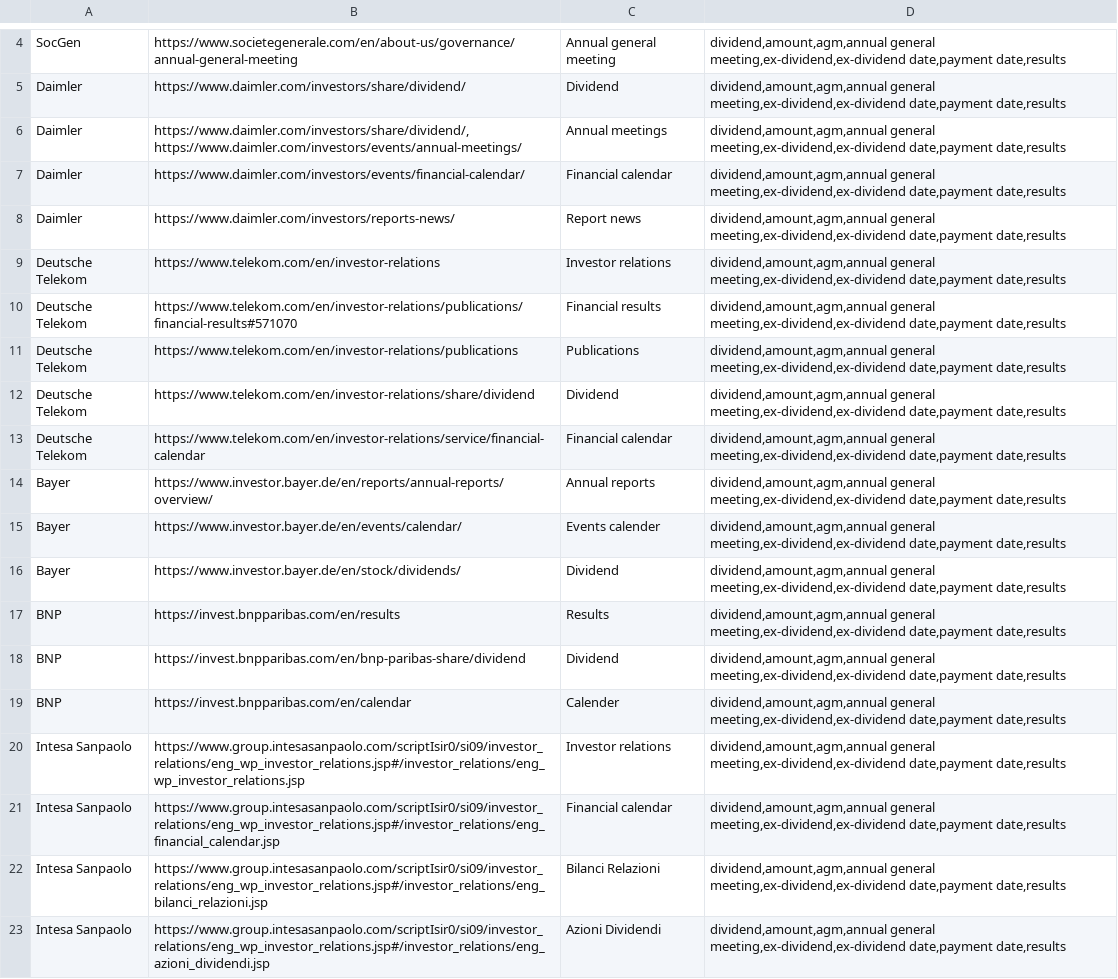
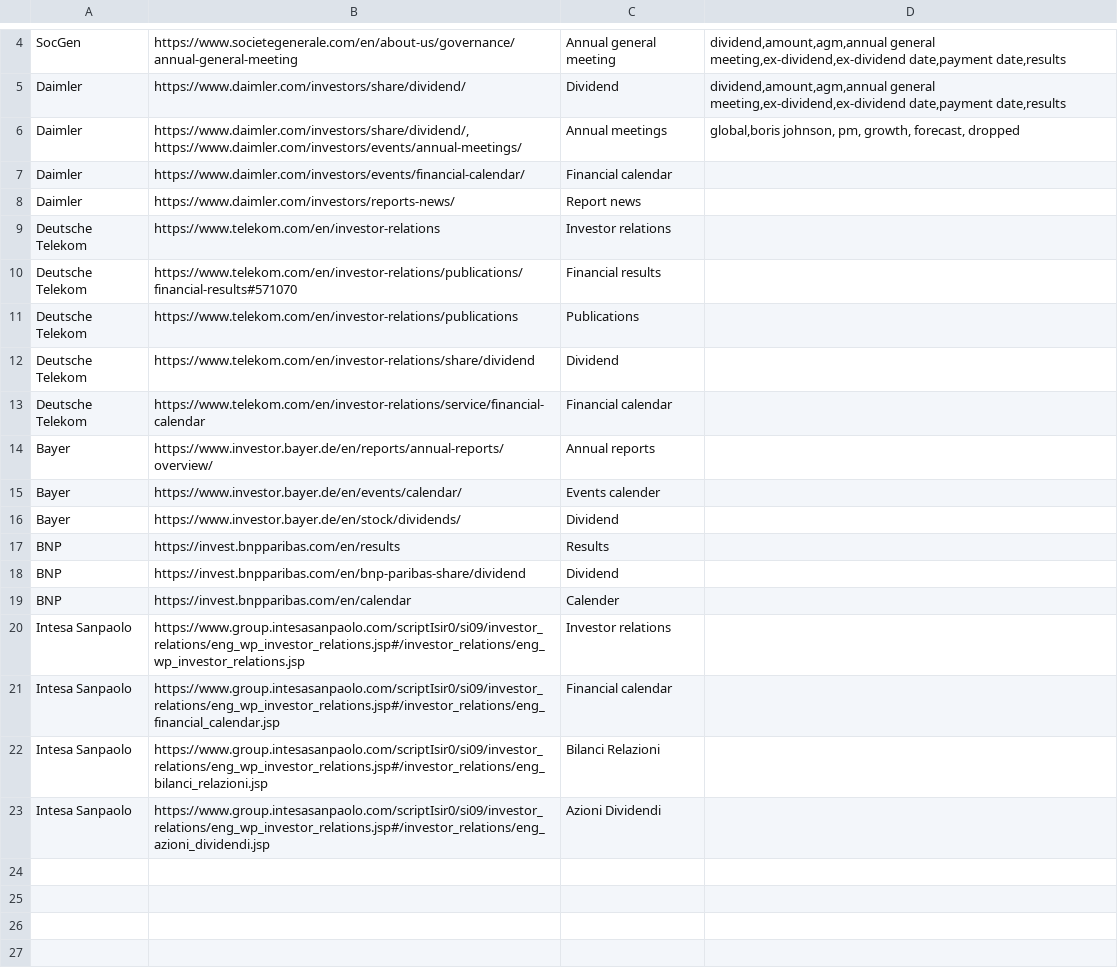
Before and after one commit to katiezzzzz/Web-Scraping, a CSV file: Directory.csv, drawn as a sheet; only a part is shown, gaps mark what is left out.

Commit message:
Add files via upload

```diff
--- a/Directory.csv
+++ b/Directory.csv
@@ -5,19 +5,19 @@ SocGen,https://www.societegenerale.com/en/about-us/governance/annual-general-mee
 Daimler,https://www.daimler.com/investors/share/dividend/,Dividend,"dividend,amount,agm,annual general meeting,ex-dividend,ex-dividend date,payment date,results"
-Daimler,"https://www.daimler.com/investors/share/dividend/, https://www.daimler.com/investors/events/annual-meetings/",Annual meetings,"dividend,amount,agm,annual general meeting,ex-dividend,ex-dividend date,payment date,results"
-Daimler,https://www.daimler.com/investors/events/financial-calendar/,Financial calendar,"dividend,amount,agm,annual general meeting,ex-dividend,ex-dividend date,payment date,results"
-Daimler,https://www.daimler.com/investors/reports-news/,Report news,"dividend,amount,agm,annual general meeting,ex-dividend,ex-dividend date,payment date,results"
-Deutsche Telekom,https://www.telekom.com/en/investor-relations,Investor relations,"dividend,amount,agm,annual general meeting,ex-dividend,ex-dividend date,payment date,results"
-Deutsche Telekom,https://www.telekom.com/en/investor-relations/publications/financial-results#571070,Financial results,"dividend,amount,agm,annual general meeting,ex-dividend,ex-dividend date,payment date,results"
-Deutsche Telekom,https://www.telekom.com/en/investor-relations/publications,Publications,"dividend,amount,agm,annual general meeting,ex-dividend,ex-dividend date,payment date,results"
-Deutsche Telekom,https://www.telekom.com/en/investor-relations/share/dividend,Dividend,"dividend,amount,agm,annual general meeting,ex-dividend,ex-dividend date,payment date,results"
-Deutsche Telekom,https://www.telekom.com/en/investor-relations/service/financial-calendar,Financial calendar,"dividend,amount,agm,annual general meeting,ex-dividend,ex-dividend date,payment date,results"
-Bayer,https://www.investor.bayer.de/en/reports/annual-reports/overview/,Annual reports,"dividend,amount,agm,annual general meeting,ex-dividend,ex-dividend date,payment date,results"
-Bayer,https://www.investor.bayer.de/en/events/calendar/,Events calender,"dividend,amount,agm,annual general meeting,ex-dividend,ex-dividend date,payment date,results"
-Bayer,https://www.investor.bayer.de/en/stock/dividends/,Dividend,"dividend,amount,agm,annual general meeting,ex-dividend,ex-dividend date,payment date,results"
-BNP,https://invest.bnpparibas.com/en/results,Results,"dividend,amount,agm,annual general meeting,ex-dividend,ex-dividend date,payment date,results"
-BNP,https://invest.bnpparibas.com/en/bnp-paribas-share/dividend,Dividend,"dividend,amount,agm,annual general meeting,ex-dividend,ex-dividend date,payment date,results"
-BNP,https://invest.bnpparibas.com/en/calendar,Calender,"dividend,amount,agm,annual general meeting,ex-dividend,ex-dividend date,payment date,results"
-Intesa Sanpaolo,https://www.group.intesasanpaolo.com/scriptIsir0/si09/investor_relations/eng_wp_investor_relations.jsp#/investor_relations/eng_wp_investor_relations.jsp,Investor relations,"dividend,amount,agm,annual general meeting,ex-dividend,ex-dividend date,payment date,results"
-Intesa Sanpaolo,https://www.group.intesasanpaolo.com/scriptIsir0/si09/investor_relations/eng_wp_investor_relations.jsp#/investor_relations/eng_financial_calendar.jsp,Financial calendar,"dividend,amount,agm,annual general meeting,ex-dividend,ex-dividend date,payment date,results"
-Intesa Sanpaolo,https://www.group.intesasanpaolo.com/scriptIsir0/si09/investor_relations/eng_wp_investor_relations.jsp#/investor_relations/eng_bilanci_relazioni.jsp,Bilanci Relazioni,"dividend,amount,agm,annual general meeting,ex-dividend,ex-dividend date,payment date,results"
-Intesa Sanpaolo,https://www.group.intesasanpaolo.com/scriptIsir0/si09/investor_relations/eng_wp_investor_relations.jsp#/investor_relations/eng_azioni_dividendi.jsp,Azioni Dividendi,"dividend,amount,agm,annual general meeting,ex-dividend,ex-dividend date,payment date,results"
+Daimler,"https://www.daimler.com/investors/share/dividend/, https://www.daimler.com/investors/events/annual-meetings/",Annual meetings,"global,boris johnson, pm, growth, forecast, dropped"
+Daimler,https://www.daimler.com/investors/events/financial-calendar/,Financial calendar,
+Daimler,https://www.daimler.com/investors/reports-news/,Report news,
+Deutsche Telekom,https://www.telekom.com/en/investor-relations,Investor relations,
+Deutsche Telekom,https://www.telekom.com/en/investor-relations/publications/financial-results#571070,Financial results,
+Deutsche Telekom,https://www.telekom.com/en/investor-relations/publications,Publications,
+Deutsche Telekom,https://www.telekom.com/en/investor-relations/share/dividend,Dividend,
+Deutsche Telekom,https://www.telekom.com/en/investor-relations/service/financial-calendar,Financial calendar,
+Bayer,https://www.investor.bayer.de/en/reports/annual-reports/overview/,Annual reports,
+Bayer,https://www.investor.bayer.de/en/events/calendar/,Events calender,
+Bayer,https://www.investor.bayer.de/en/stock/dividends/,Dividend,
+BNP,https://invest.bnpparibas.com/en/results,Results,
+BNP,https://invest.bnpparibas.com/en/bnp-paribas-share/dividend,Dividend,
+BNP,https://invest.bnpparibas.com/en/calendar,Calender,
+Intesa Sanpaolo,https://www.group.intesasanpaolo.com/scriptIsir0/si09/investor_relations/eng_wp_investor_relations.jsp#/investor_relations/eng_wp_investor_relations.jsp,Investor relations,
+Intesa Sanpaolo,https://www.group.intesasanpaolo.com/scriptIsir0/si09/investor_relations/eng_wp_investor_relations.jsp#/investor_relations/eng_financial_calendar.jsp,Financial calendar,
+Intesa Sanpaolo,https://www.group.intesasanpaolo.com/scriptIsir0/si09/investor_relations/eng_wp_investor_relations.jsp#/investor_relations/eng_bilanci_relazioni.jsp,Bilanci Relazioni,
+Intesa Sanpaolo,https://www.group.intesasanpaolo.com/scriptIsir0/si09/investor_relations/eng_wp_investor_relations.jsp#/investor_relations/eng_azioni_dividendi.jsp,Azioni Dividendi,
```
